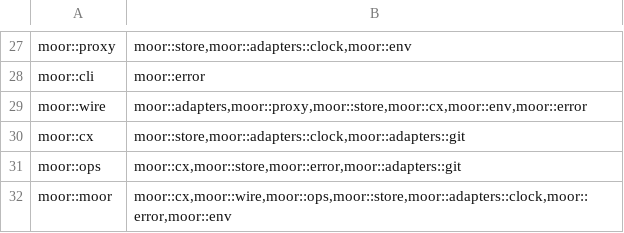
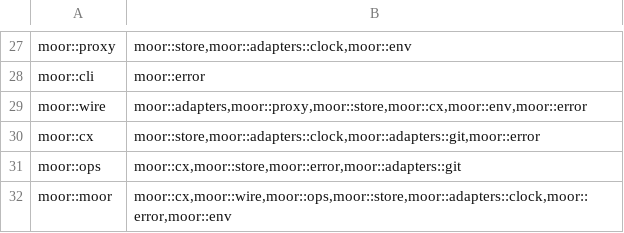
Before and after one commit to IniZio/moor, a TSV file: tools/layering.tsv, drawn as a sheet; only a part is shown, gaps mark what is left out.

```diff
--- a/tools/layering.tsv
+++ b/tools/layering.tsv
@@ -29,3 +29,3 @@ moor::cli	moor::error
 moor::wire	moor::adapters,moor::proxy,moor::store,moor::cx,moor::env,moor::error
-moor::cx	moor::store,moor::adapters::clock,moor::adapters::git
+moor::cx	moor::store,moor::adapters::clock,moor::adapters::git,moor::error
 moor::ops	moor::cx,moor::store,moor::error,moor::adapters::git
```
Also changed, not shown: 41 other files.
